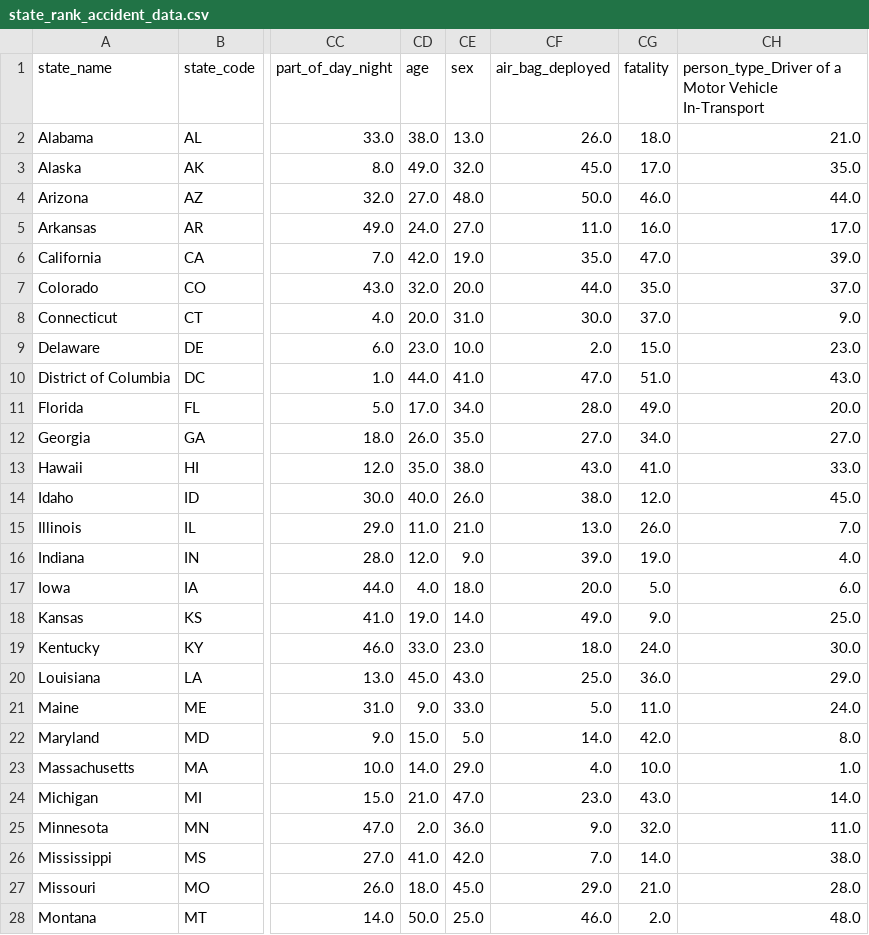
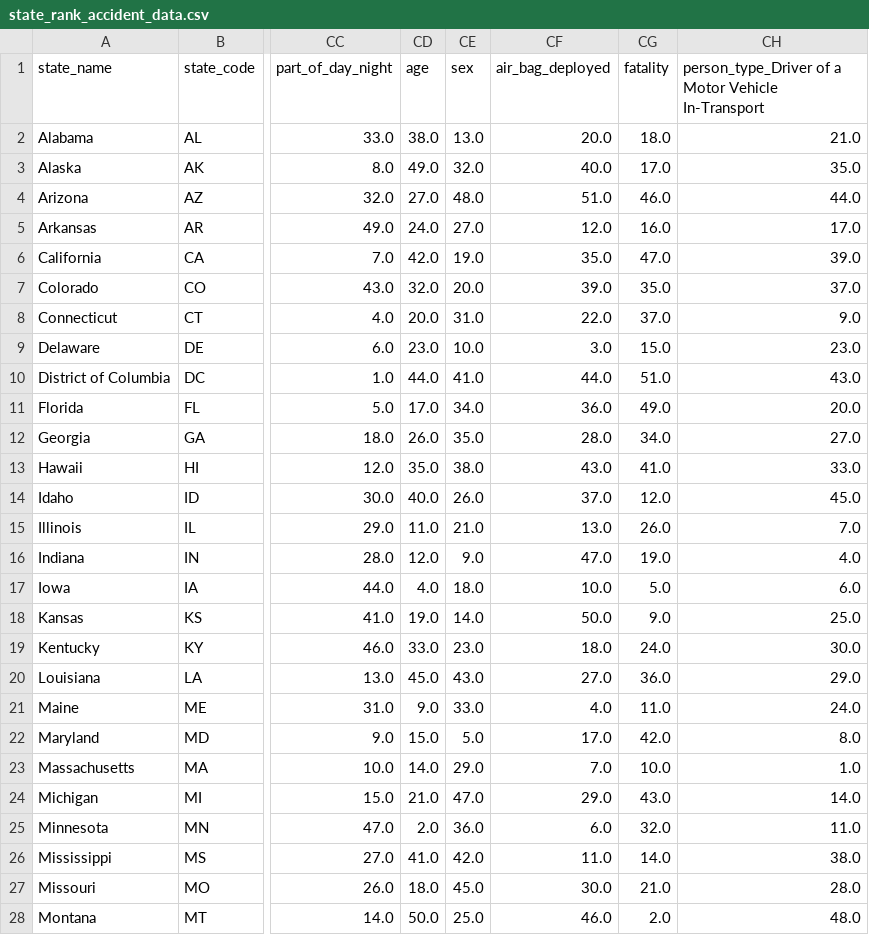
Before and after one commit to jmelton22/traffic_fatalities_project, a CSV file: data/states/state_rank_accident_data.csv, drawn as a sheet; only a part is shown, gaps mark what is left out; the diff covers the shown part only; the diff names each change by its address in the sheet, - before the commit and + after, or states it on an @@ line.

```diff
--- a/data/states/state_rank_accident_data.csv
+++ b/data/states/state_rank_accident_data.csv
-CF2 (air_bag_deployed): 26.0
+CF2 (air_bag_deployed): 20.0
-CF3 (air_bag_deployed): 45.0
+CF3 (air_bag_deployed): 40.0
-CF4 (air_bag_deployed): 50.0
+CF4 (air_bag_deployed): 51.0
-CF5 (air_bag_deployed): 11.0
+CF5 (air_bag_deployed): 12.0
-CF7 (air_bag_deployed): 44.0
+CF7 (air_bag_deployed): 39.0
-CF8 (air_bag_deployed): 30.0
+CF8 (air_bag_deployed): 22.0
-CF9 (air_bag_deployed): 2.0
+CF9 (air_bag_deployed): 3.0
-CF10 (air_bag_deployed): 47.0
+CF10 (air_bag_deployed): 44.0
-CF11 (air_bag_deployed): 28.0
+CF11 (air_bag_deployed): 36.0
-CF12 (air_bag_deployed): 27.0
+CF12 (air_bag_deployed): 28.0
-CF14 (air_bag_deployed): 38.0
+CF14 (air_bag_deployed): 37.0
-CF16 (air_bag_deployed): 39.0
+CF16 (air_bag_deployed): 47.0
-CF17 (air_bag_deployed): 20.0
+CF17 (air_bag_deployed): 10.0
-CF18 (air_bag_deployed): 49.0
+CF18 (air_bag_deployed): 50.0
-CF20 (air_bag_deployed): 25.0
+CF20 (air_bag_deployed): 27.0
-CF21 (air_bag_deployed): 5.0
+CF21 (air_bag_deployed): 4.0
-CF22 (air_bag_deployed): 14.0
+CF22 (air_bag_deployed): 17.0
-CF23 (air_bag_deployed): 4.0
+CF23 (air_bag_deployed): 7.0
-CF24 (air_bag_deployed): 23.0
+CF24 (air_bag_deployed): 29.0
-CF25 (air_bag_deployed): 9.0
+CF25 (air_bag_deployed): 6.0
-CF26 (air_bag_deployed): 7.0
+CF26 (air_bag_deployed): 11.0
-CF27 (air_bag_deployed): 29.0
+CF27 (air_bag_deployed): 30.0
```
Also changed, not shown: 20 edited cells elsewhere in this file, data/states/state_mean_accident_data.csv, 16 other files.
